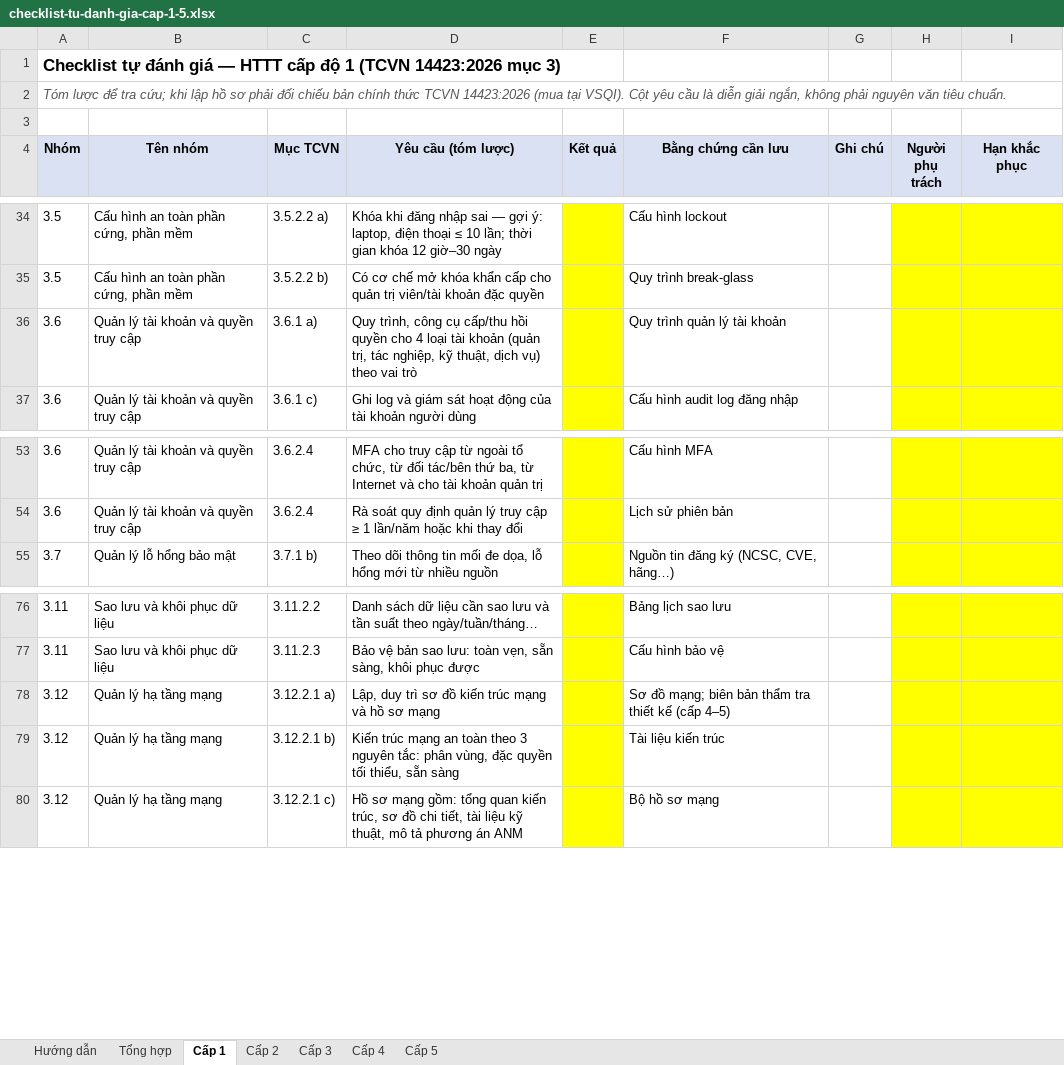
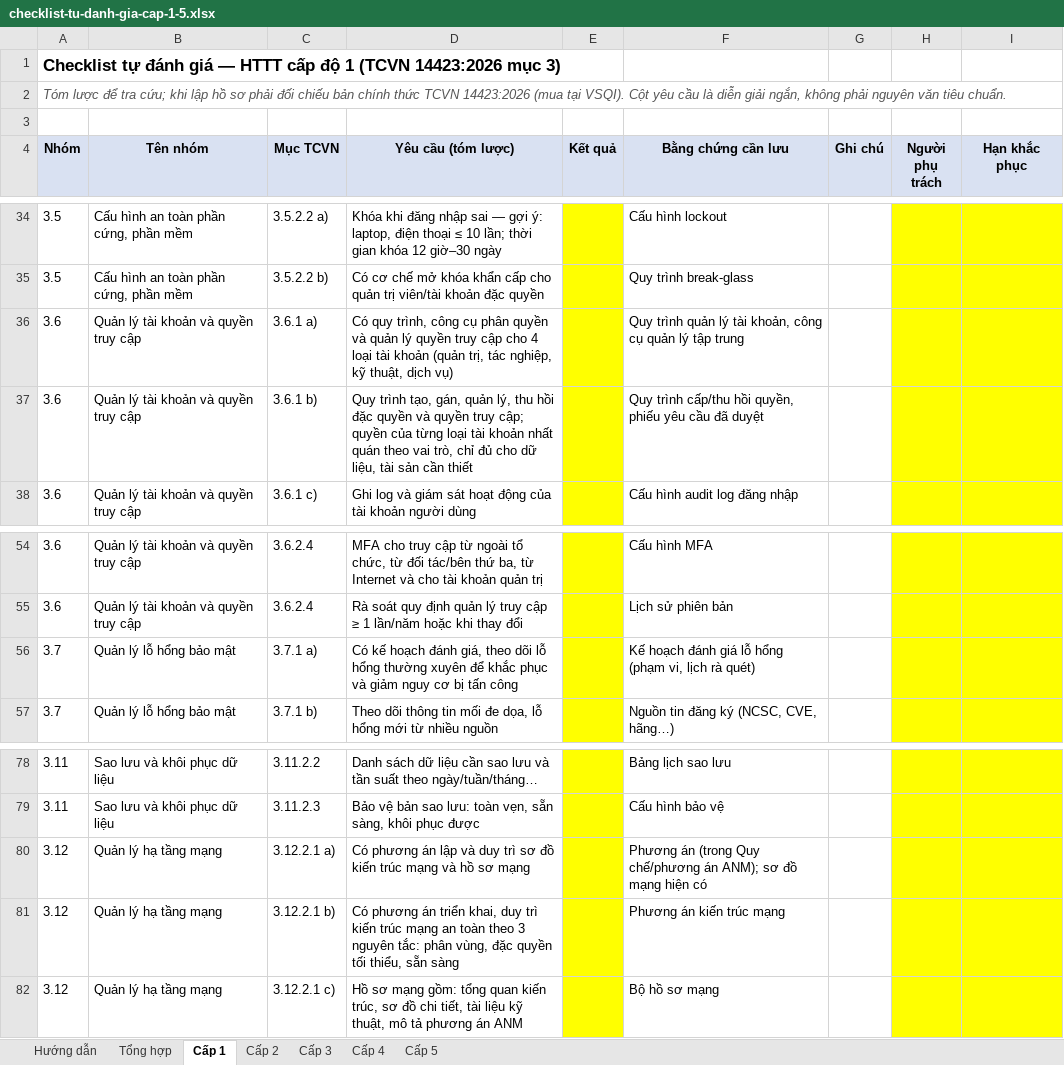
Before and after one commit to ldphuong-vn/vn-cyber-compliance, an Excel workbook: templates/03-yeu-cau-theo-cap-do/checklist-tu-danh-gia-cap-1-5.xlsx, sheet Cấp 1, drawn as a sheet; only a part is shown, gaps mark what is left out; values as stored, in another font and other column widths than the file's, no borders; conditional formats not drawn; addresses are those after the commit; the diff names each change by its address in the sheet, - before the commit and + after, or states it on an @@ line.

```diff
--- a/templates/03-yeu-cau-theo-cap-do/checklist-tu-danh-gia-cap-1-5.xlsx (sheet Cấp 1)
+++ b/templates/03-yeu-cau-theo-cap-do/checklist-tu-danh-gia-cap-1-5.xlsx (sheet Cấp 1)
-D36 (Yêu cầu (tóm lược)): Quy trình, công cụ cấp/thu hồi quyền cho 4 loại tài khoản (quản trị, tác nghiệp, kỹ thuật, dịch vụ) theo vai trò
+D36 (Yêu cầu (tóm lược)): Có quy trình, công cụ phân quyền và quản lý quyền truy cập cho 4 loại tài khoản (quản trị, tác nghiệp, kỹ thuật, dịch vụ)
-F36 (Bằng chứng cần lưu): Quy trình quản lý tài khoản
+F36 (Bằng chứng cần lưu): Quy trình quản lý tài khoản, công cụ quản lý tập trung
+row 37: 3.6 | Quản lý tài khoản và quyền truy cập | 3.6.1 b) | Quy trình tạo, gán, quản lý, thu hồi đặc quyền và quyền truy cập; quyền của từng loại tài khoản nhất quán theo vai trò, chỉ đủ cho dữ liệu, tài sản cần thiết |  | Quy trình cấp/thu hồi quyền, phiếu yêu cầu đã duyệt
+row 56: 3.7 | Quản lý lỗ hổng bảo mật | 3.7.1 a) | Có kế hoạch đánh giá, theo dõi lỗ hổng thường xuyên để khắc phục và giảm nguy cơ bị tấn công |  | Kế hoạch đánh giá lỗ hổng (phạm vi, lịch rà quét)
-D80 (Yêu cầu (tóm lược)): Lập, duy trì…
+D80 (Yêu cầu (tóm lược)): Có phương án lập và duy trì…
-F80 (Bằng chứng cần lưu): Sơ đồ mạng; biên bản thẩm tra thiết kế (cấp 4–5)
+F80 (Bằng chứng cần lưu): Phương án (trong Quy chế/phương án ANM); sơ đồ mạng hiện có
-D81 (Yêu cầu (tóm lược)): Kiến trúc mạng…
+D81 (Yêu cầu (tóm lược)): Có phương án triển khai, duy trì kiến trúc mạng…
-F81 (Bằng chứng cần lưu): Tài liệu kiến trúc
+F81 (Bằng chứng cần lưu): Phương án kiến trúc mạng
```
Also changed, not shown: sheet Tổng hợp, sheet Cấp 2, 26 other files.
